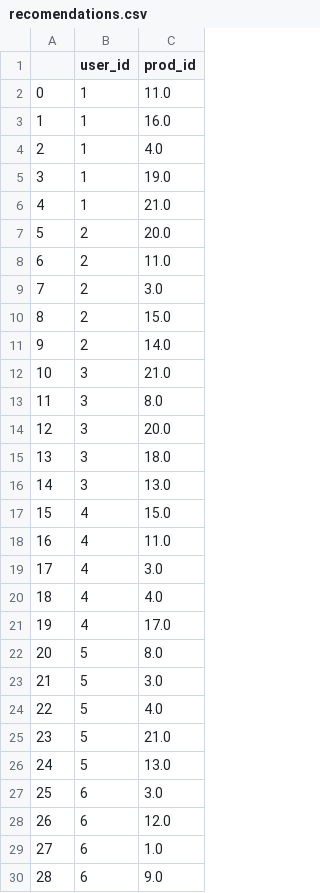
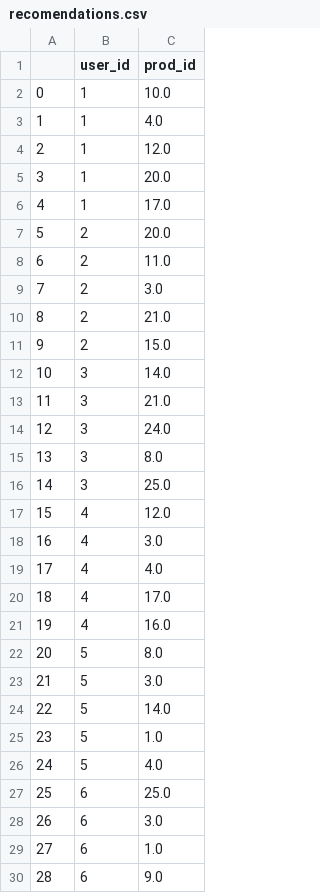
Before and after one commit to Tim-Shelll/RecoMarket, a CSV file: dataset/recomendations.csv, drawn as a sheet; only a part is shown; removed rows and columns are numbered as before the commit, all else as after; the diff covers the shown part only; the diff names each change by its address in the sheet, - before the commit and + after, or states it on an @@ line.

```diff
--- a/dataset/recomendations.csv
+++ b/dataset/recomendations.csv
-C2 (prod_id): 11.0
+C2 (prod_id): 10.0
-row 3: 1 | 1 | 16.0
@@ column A renumbered between rows 3 and 55 @@
-C4 (prod_id): 19.0
+C4 (prod_id): 12.0
-C5 (prod_id): 21.0
+C5 (prod_id): 20.0
+row 6: 4 | 1 | 17.0
+row 10: 8 | 2 | 21.0
-B12 (user_id): 2
+B12 (user_id): 3
+row 14: 12 | 3 | 24.0
-C16 (prod_id): 20.0
+C16 (prod_id): 25.0
-row 15: 13 | 3 | 18.0
-row 16: 14 | 3 | 13.0
-C17 (prod_id): 15.0
+C17 (prod_id): 12.0
-row 18: 16 | 4 | 11.0
+row 21: 19 | 4 | 16.0
+row 24: 22 | 5 | 14.0
+row 25: 23 | 5 | 1.0
-row 25: 23 | 5 | 21.0
-row 26: 24 | 5 | 13.0
+row 27: 25 | 6 | 25.0
-row 28: 26 | 6 | 12.0
```
Also changed, not shown: 4 added rows, 9 removed rows and 10 edited cells elsewhere in this file, 5 other files.
